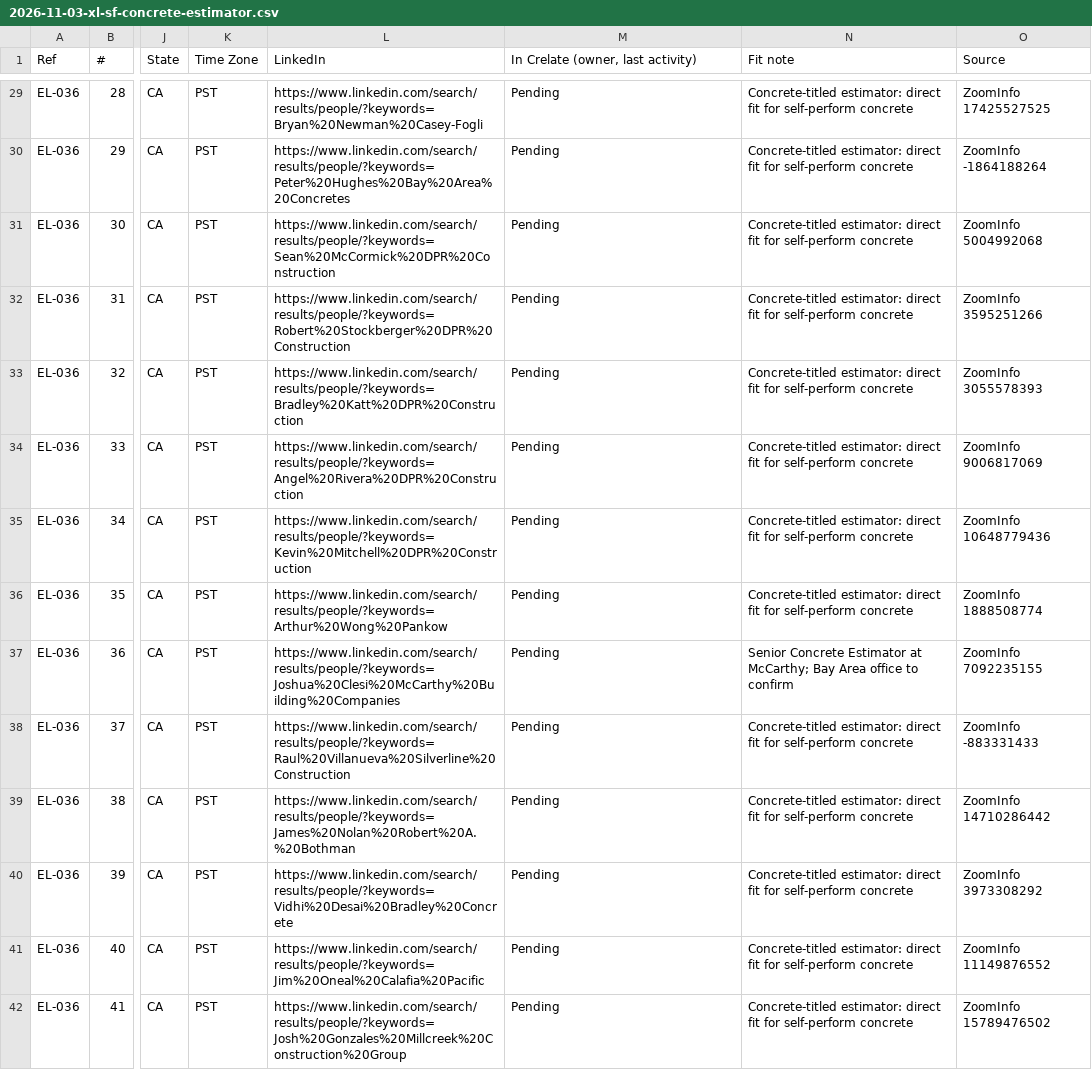
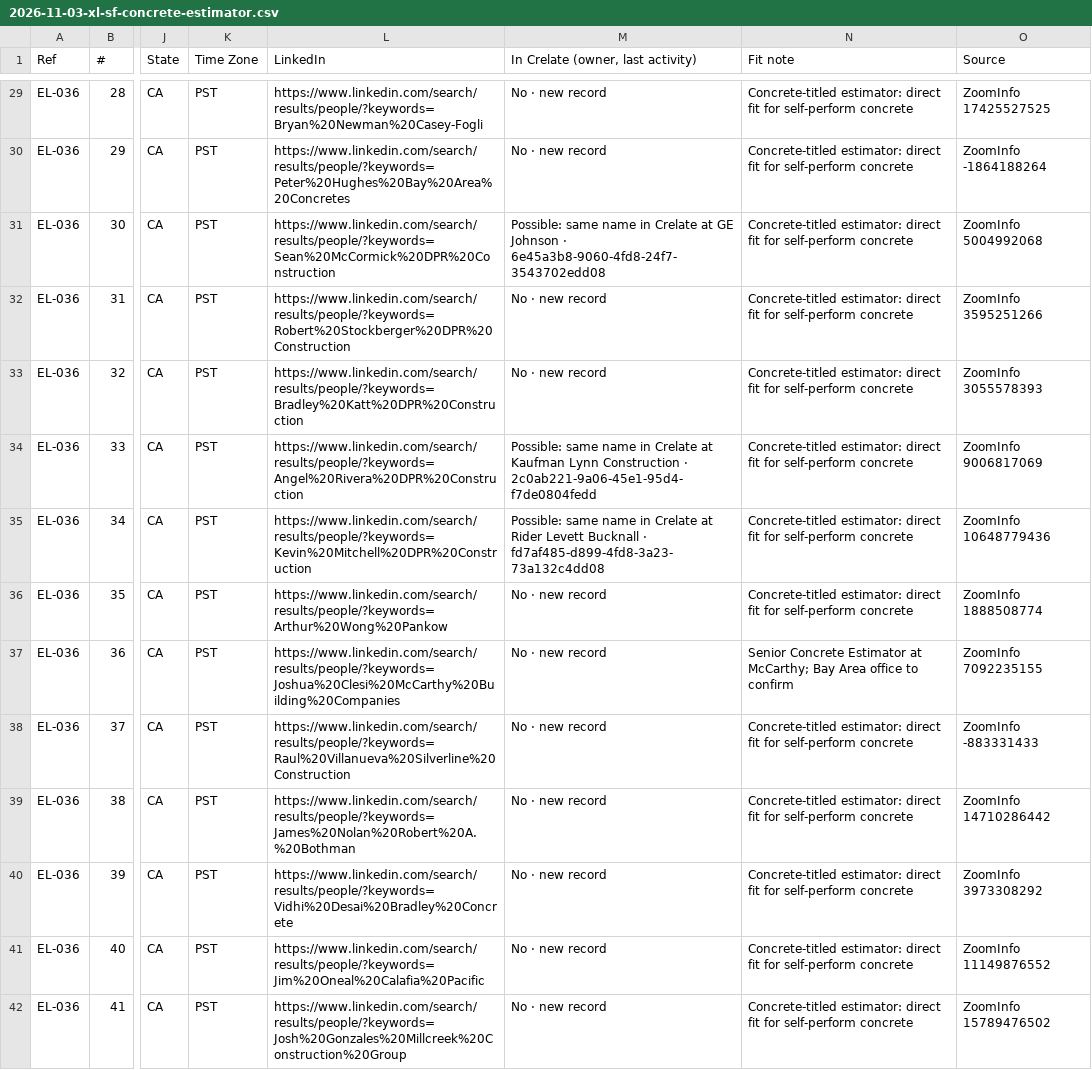
Before and after one commit to EdenExec/Agent-Builder, a CSV file: employees/scout/leads/2026-11-03-xl-sf-concrete-estimator.csv, drawn as a sheet; only a part is shown, gaps mark what is left out; the diff covers the shown part only; the diff names each change by its address in the sheet, - before the commit and + after, or states it on an @@ line.

```diff
--- a/employees/scout/leads/2026-11-03-xl-sf-concrete-estimator.csv
+++ b/employees/scout/leads/2026-11-03-xl-sf-concrete-estimator.csv
-M29:M30: Pending
+M29:M30: No · new record
-M31: Pending
+M31: Possible: same name in Crelate at GE Johnson · 6e45a3b8-9060-4fd8-24f7-3543702edd08
-M32:M33: Pending
+M32:M33: No · new record
-M34: Pending
+M34: Possible: same name in Crelate at Kaufman Lynn Construction · 2c0ab221-9a06-45e1-95d4-f7de0804fedd
-M35: Pending
+M35: Possible: same name in Crelate at Rider Levett Bucknall · fd7af485-d899-4fd8-3a23-73a132c4dd08
-M36:M42: Pending
+M36:M42: No · new record
```
Also changed, not shown: 121 edited cells elsewhere in this file, employees/scout/leads/2026-11-03-xl-sf-project-manager.csv, 7 other files.
